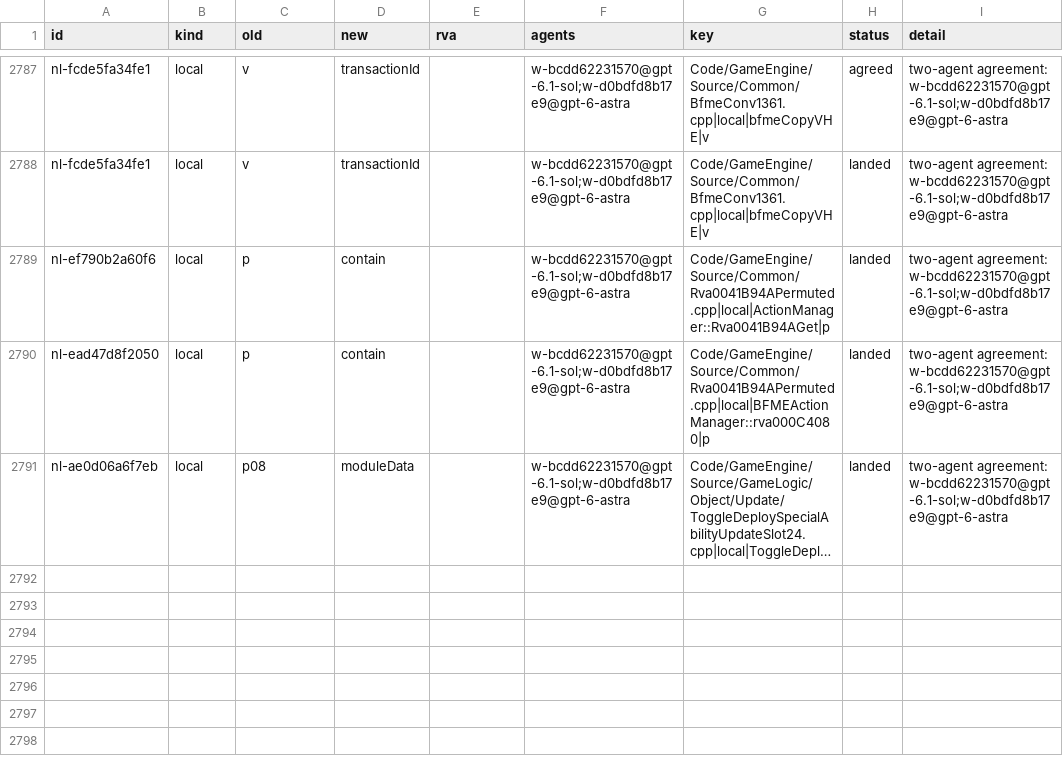
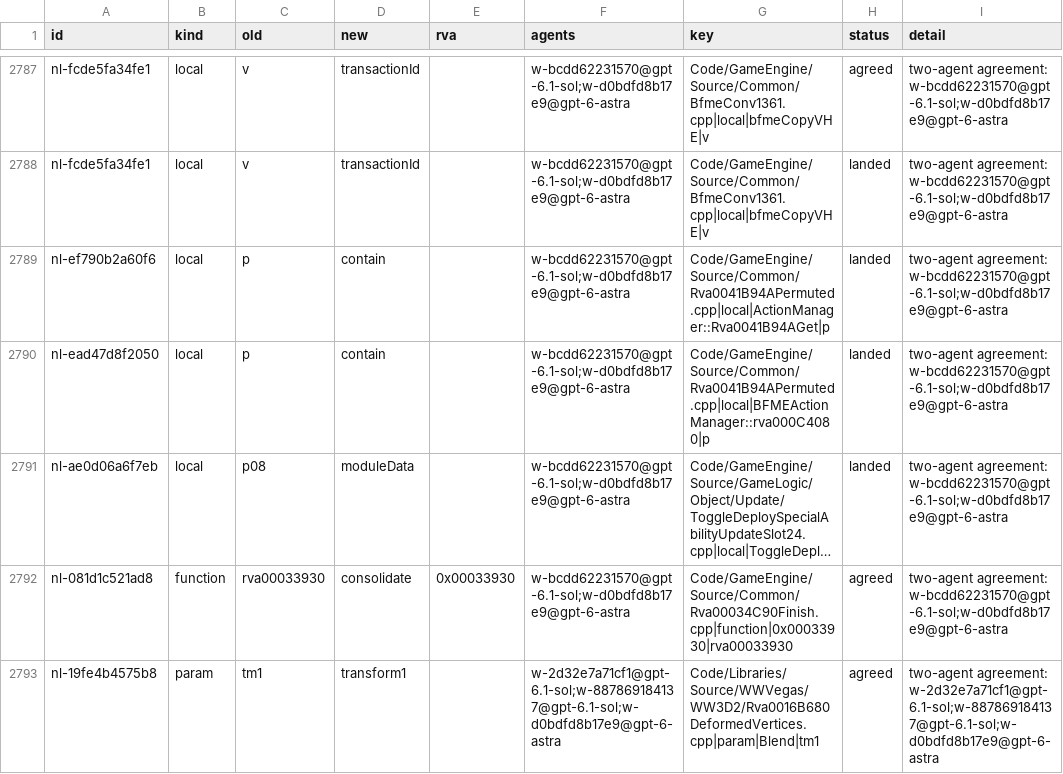
Before and after one commit to Alitryel/Open-BFME-2, a CSV file: reverse/name_agreed.csv, drawn as a sheet; only a part is shown, gaps mark what is left out; long unchanged cells end in …; the diff names each change by its address in the sheet, - before the commit and + after, or states it on an @@ line.

```diff
--- a/reverse/name_agreed.csv
+++ b/reverse/name_agreed.csv
+row 2792: nl-081d1c521ad8 | function | rva00033930 | consolidate | 0x00033930 | w-bcdd62231570@gpt-6.1-sol;w-d0bdfd8b17e9@gpt-6-astra | Code/GameEngine/Source/Common/Rva00034C90Finish.cpp|function|0x00033930|rva00033930 | agreed | two-agent agreement: w-bcdd62231570@gpt-6.1-sol;w-d0bdfd8b17e9@gpt-6-astra
+row 2793: nl-19fe4b4575b8 | param | tm1 | transform1 |  | w-2d32e7a71cf1@gpt-6.1-sol;w-887869184137@gpt-6.1-sol;w-d0bdfd8b17e9@gpt-6-astra | Code/Libraries/Source/WWVegas/WW3D2/Rva0016B680DeformedVertices.cpp|param|Blend|tm1 | agreed | two-agent agreement: w-2d32e7a71cf1@gpt-6.1-sol;w-887869184137@gpt-6.1-sol;w-d0bdfd8b17e9@gpt-6-astra
```
Also changed, not shown: reverse/name_votes.csv.
